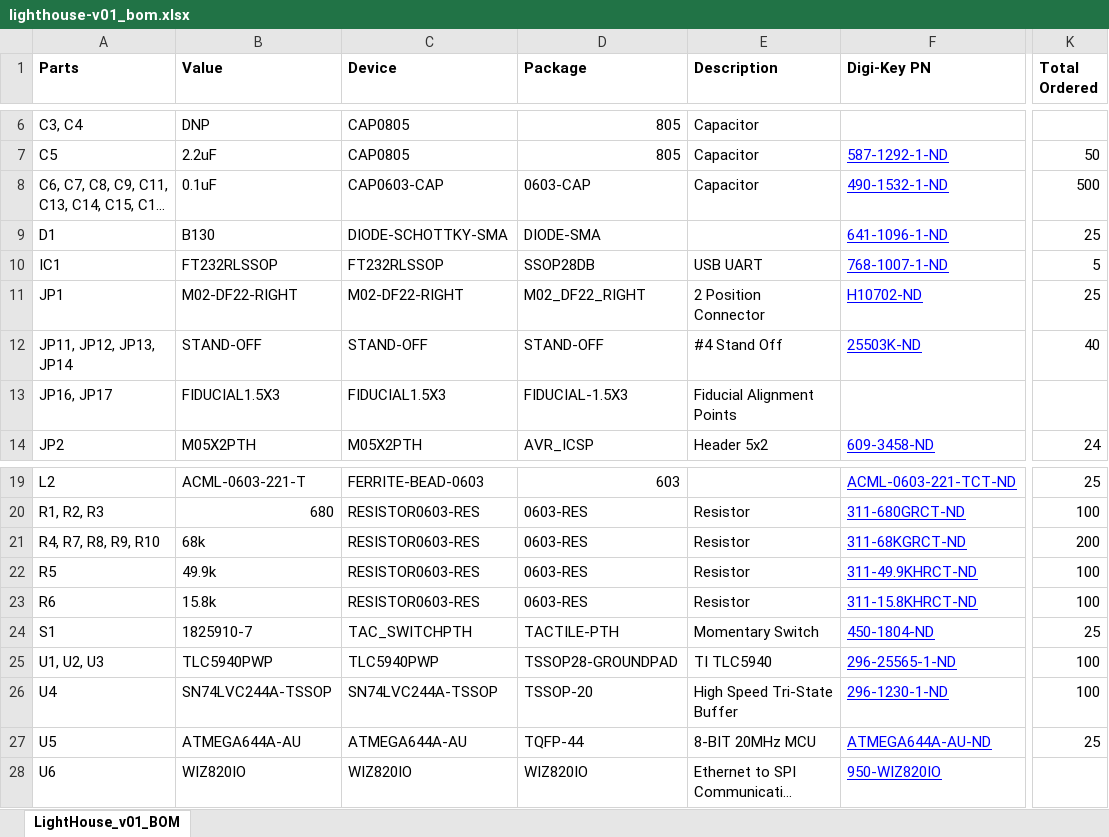
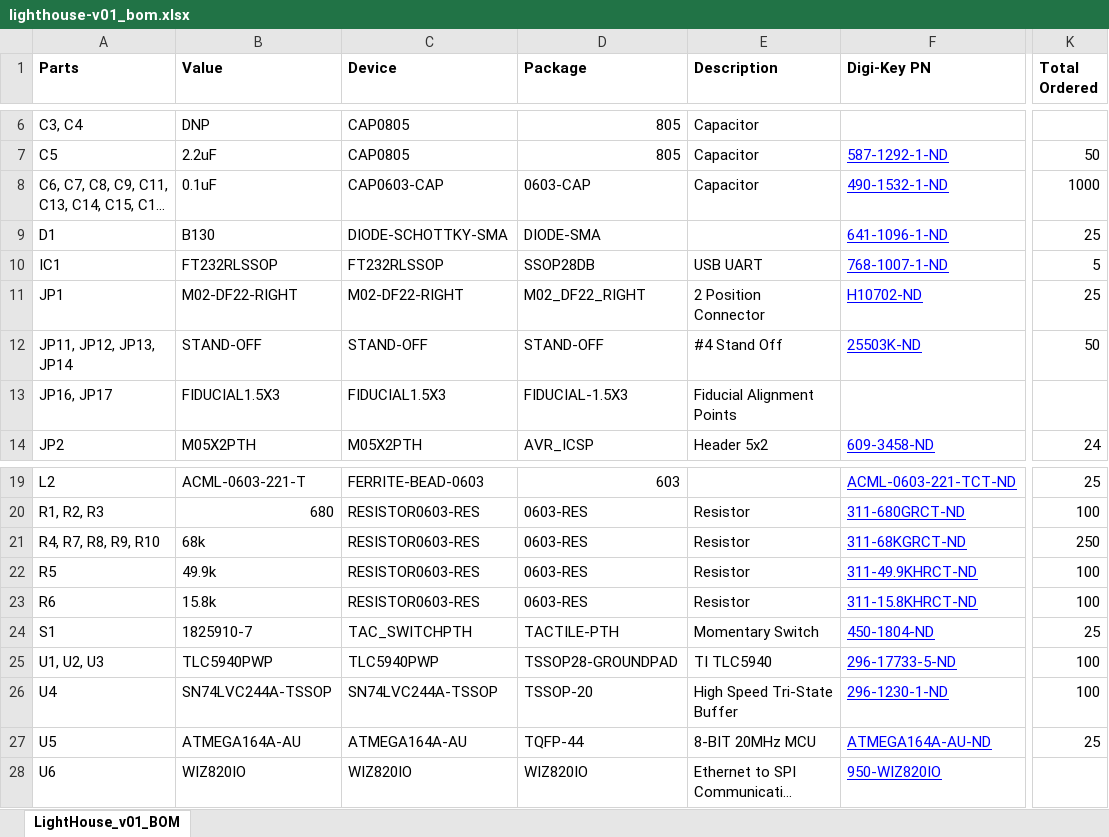
Before and after one commit to agoessling/lighthouse, an Excel workbook: v01/fab/bom/lighthouse-v01_bom.xlsx, sheet LightHouse_v01_BOM, drawn as a sheet; only a part is shown, gaps mark what is left out; long unchanged cells end in …; values as stored, in another font and other column widths than the file's, no borders; conditional formats not drawn; the diff names each change by its address in the sheet, - before the commit and + after, or states it on an @@ line.

Commit message:
Made Digi-Key Order

```diff
--- a/v01/fab/bom/lighthouse-v01_bom.xlsx (sheet LightHouse_v01_BOM)
+++ b/v01/fab/bom/lighthouse-v01_bom.xlsx (sheet LightHouse_v01_BOM)
-K8 (Total Ordered): 500
+K8 (Total Ordered): 1000
-K12 (Total Ordered): 40
+K12 (Total Ordered): 50
-K21 (Total Ordered): 200
+K21 (Total Ordered): 250
-F25 (Digi-Key PN): 296-25565-1-ND
+F25 (Digi-Key PN): 296-17733-5-ND
-B27 (Value): ATMEGA644A-AU
+B27 (Value): ATMEGA164A-AU
-C27 (Device): ATMEGA644A-AU
+C27 (Device): ATMEGA164A-AU
-F27 (Digi-Key PN): ATMEGA644A-AU-ND
+F27 (Digi-Key PN): ATMEGA164A-AU-ND
```
